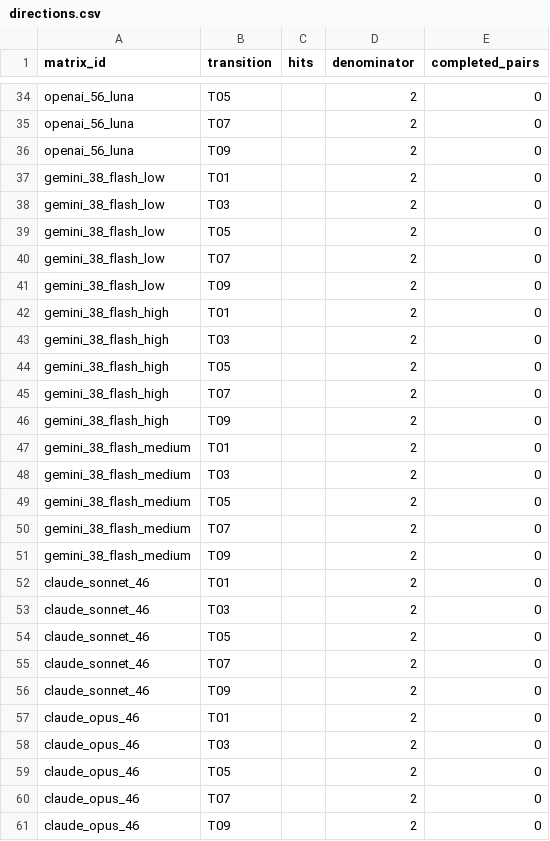
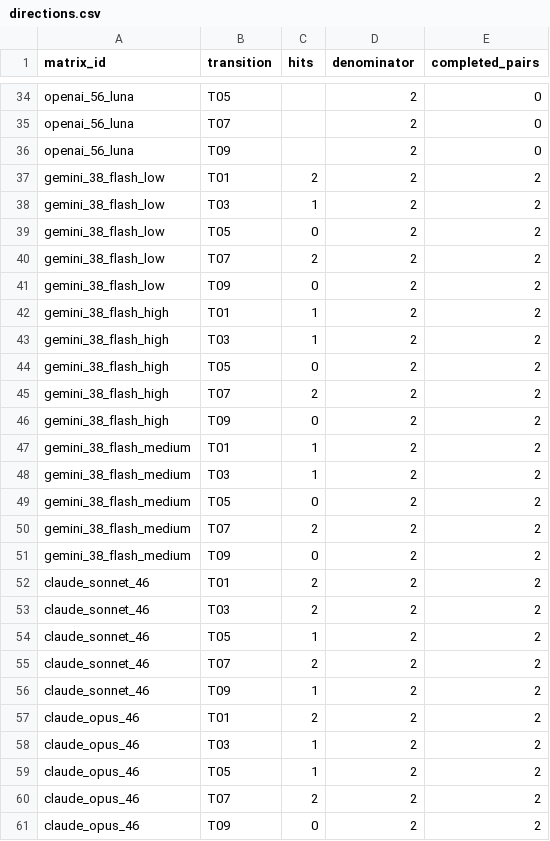
Before and after one commit to pe0-p1e/exper-tran, a CSV file: experiments/2026-10-a100-precommercial-v7-targeted-50/reports/unified_campaign/commercial_model_versions/stages/dev10/reports/directions.csv, drawn as a sheet; only a part is shown, gaps mark what is left out; the diff covers the shown part only.

```diff
--- a/experiments/2026-10-a100-precommercial-v7-targeted-50/reports/unified_campaign/commercial_model_versions/stages/dev10/reports/directions.csv
+++ b/experiments/2026-10-a100-precommercial-v7-targeted-50/reports/unified_campaign/commercial_model_versions/stages/dev10/reports/directions.csv
@@ -36,26 +36,26 @@ openai_56_luna,T07,,2,0
 openai_56_luna,T09,,2,0
-gemini_38_flash_low,T01,,2,0
-gemini_38_flash_low,T03,,2,0
-gemini_38_flash_low,T05,,2,0
-gemini_38_flash_low,T07,,2,0
-gemini_38_flash_low,T09,,2,0
-gemini_38_flash_high,T01,,2,0
-gemini_38_flash_high,T03,,2,0
-gemini_38_flash_high,T05,,2,0
-gemini_38_flash_high,T07,,2,0
-gemini_38_flash_high,T09,,2,0
-gemini_38_flash_medium,T01,,2,0
-gemini_38_flash_medium,T03,,2,0
-gemini_38_flash_medium,T05,,2,0
-gemini_38_flash_medium,T07,,2,0
-gemini_38_flash_medium,T09,,2,0
-claude_sonnet_46,T01,,2,0
-claude_sonnet_46,T03,,2,0
-claude_sonnet_46,T05,,2,0
-claude_sonnet_46,T07,,2,0
-claude_sonnet_46,T09,,2,0
-claude_opus_46,T01,,2,0
-claude_opus_46,T03,,2,0
-claude_opus_46,T05,,2,0
-claude_opus_46,T07,,2,0
-claude_opus_46,T09,,2,0
+gemini_38_flash_low,T01,2,2,2
+gemini_38_flash_low,T03,1,2,2
+gemini_38_flash_low,T05,0,2,2
+gemini_38_flash_low,T07,2,2,2
+gemini_38_flash_low,T09,0,2,2
+gemini_38_flash_high,T01,1,2,2
+gemini_38_flash_high,T03,1,2,2
+gemini_38_flash_high,T05,0,2,2
+gemini_38_flash_high,T07,2,2,2
+gemini_38_flash_high,T09,0,2,2
+gemini_38_flash_medium,T01,1,2,2
+gemini_38_flash_medium,T03,1,2,2
+gemini_38_flash_medium,T05,0,2,2
+gemini_38_flash_medium,T07,2,2,2
+gemini_38_flash_medium,T09,0,2,2
+claude_sonnet_46,T01,2,2,2
+claude_sonnet_46,T03,2,2,2
+claude_sonnet_46,T05,1,2,2
+claude_sonnet_46,T07,2,2,2
+claude_sonnet_46,T09,1,2,2
+claude_opus_46,T01,2,2,2
+claude_opus_46,T03,1,2,2
+claude_opus_46,T05,1,2,2
+claude_opus_46,T07,2,2,2
+claude_opus_46,T09,0,2,2
```
Also changed, not shown: 25 edited cells elsewhere in this file, experiments/2026-10-a100-precommercial-v7-targeted-50/reports/unified_campaign/commercial_model_versions/stages/dev10/reports/models.csv, 22 other files.
